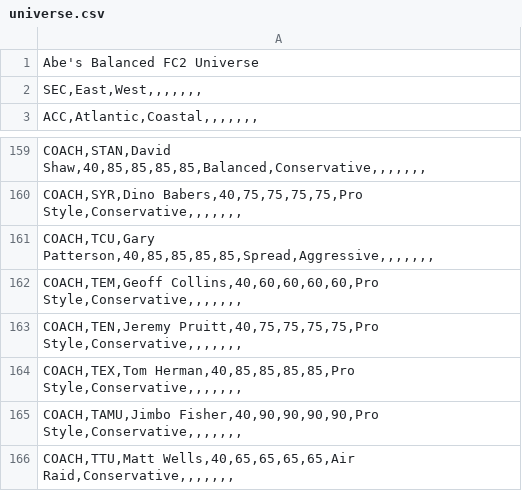
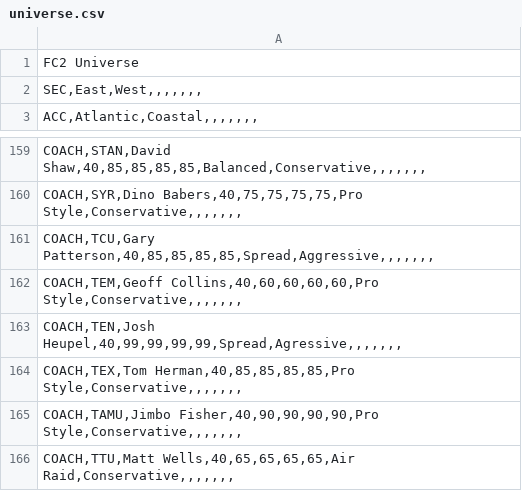
Before and after one commit to sainvol/cfb, a CSV file: universe.csv, drawn as a sheet; only a part is shown, gaps mark what is left out.

Commit message:
Update universe.csv

```diff
--- a/universe.csv
+++ b/universe.csv
@@ -1,2 +1,2 @@
-Abe's Balanced FC2 Universe
+FC2 Universe
 "SEC,East,West,,,,,,,"
@@ -162,3 +162,3 @@
 "COACH,TEM,Geoff Collins,40,60,60,60,60,Pro Style,Conservative,,,,,,,"
-"COACH,TEN,Jeremy Pruitt,40,75,75,75,75,Pro Style,Conservative,,,,,,,"
+"COACH,TEN,Josh Heupel,40,99,99,99,99,Spread,Agressive,,,,,,,"
 "COACH,TEX,Tom Herman,40,85,85,85,85,Pro Style,Conservative,,,,,,,"
```
